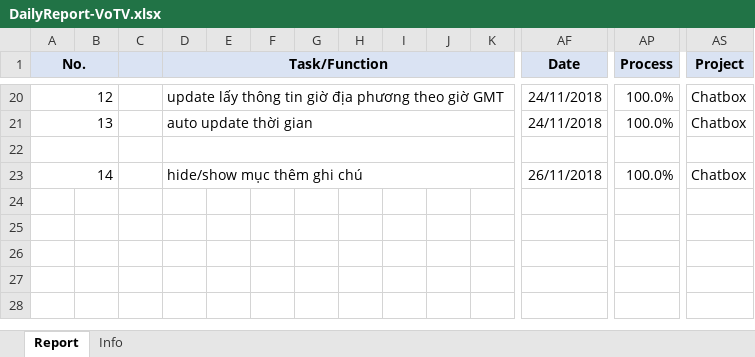
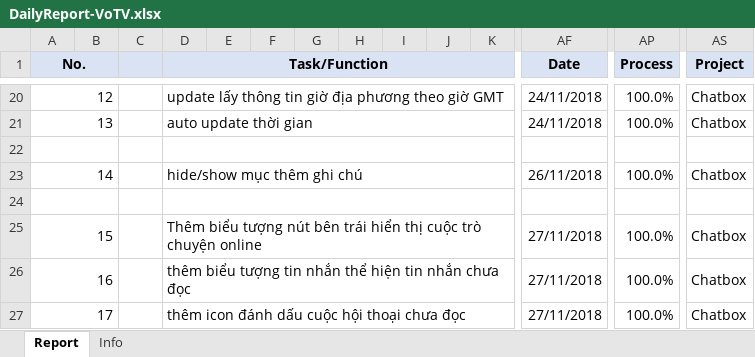
Before and after one commit to pcadev/Reports, an Excel workbook: DailyReport/DailyReport-VoTV.xlsx, sheet Report, drawn as a sheet; only a part is shown, gaps mark what is left out; values as stored, in another font and other column widths than the file's, no borders; charts and pictures not drawn; rows hold the shown columns only; the diff names each change by its address in the sheet, - before the commit and + after, or states it on an @@ line.

Commit message:
báo cáo 28/11/2018

```diff
--- a/DailyReport/DailyReport-VoTV.xlsx (sheet Report)
+++ b/DailyReport/DailyReport-VoTV.xlsx (sheet Report)
+row 24: (empty)
+row 25: 15 |  |  | Thêm biểu tượng nút bên trái hiển thị cuộc trò chuyện online |  |  |  |  |  |  |  | 27/11/2018 | 100.0% | Chatbox
+row 26: 16 |  |  | thêm biểu tượng tin nhắn thể hiện tin nhắn chưa đọc |  |  |  |  |  |  |  | 27/11/2018 | 100.0% | Chatbox
+row 27: 17 |  |  | thêm icon đánh dấu cuộc hội thoại chưa đọc |  |  |  |  |  |  |  | 27/11/2018 | 100.0% | Chatbox
```
Also changed, not shown: charts or pictures.
